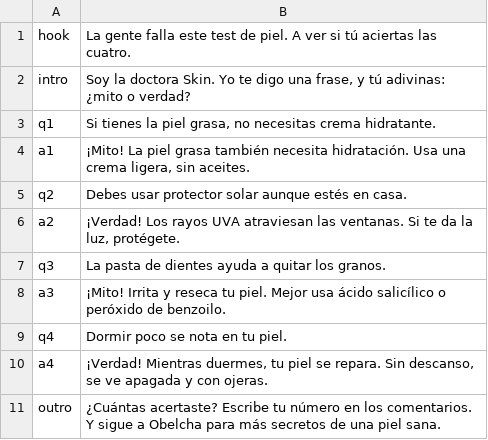
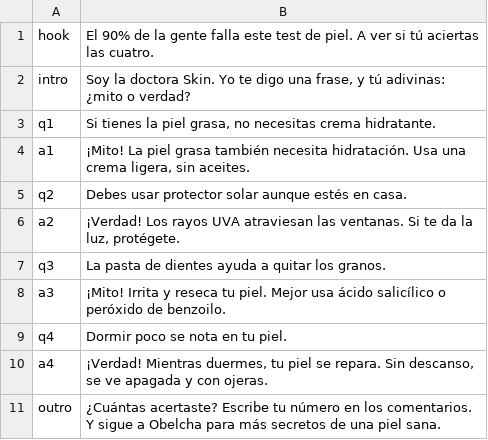
Before and after one commit to hamzabelhadj754-dotcom/video-test, a TSV file: skincare-quiz/tools/lines.tsv, drawn as a sheet.

```diff
--- a/skincare-quiz/tools/lines.tsv
+++ b/skincare-quiz/tools/lines.tsv
@@ -1,2 +1,2 @@
-hook	La gente falla este test de piel. A ver si tú aciertas las cuatro.
+hook	El 90% de la gente falla este test de piel. A ver si tú aciertas las cuatro.
 intro	Soy la doctora Skin. Yo te digo una frase, y tú adivinas: ¿mito o verdad?
```
Also changed, not shown: 7 other files.
